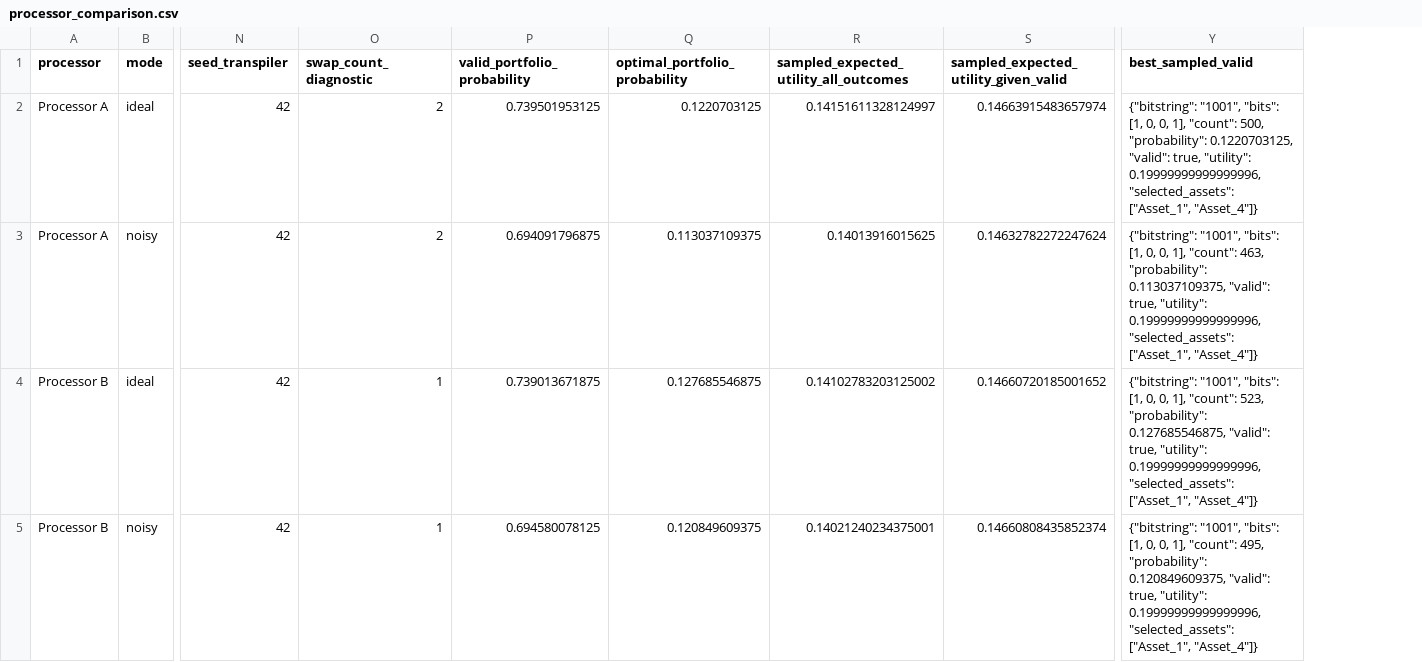
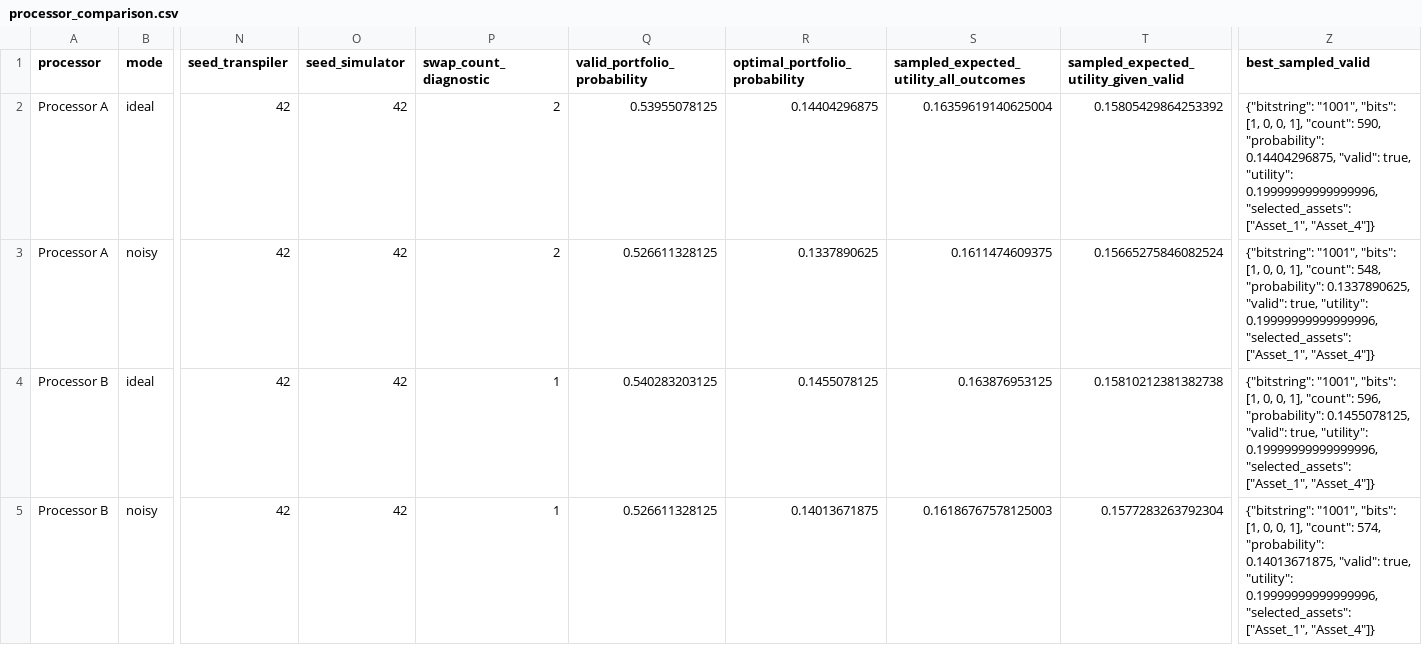
Before and after one commit to Ashwath-Raj/Silver-Qx-Finance, a CSV file: results/tables/processor_comparison.csv, drawn as a sheet; only a part is shown, gaps mark what is left out; addresses are those after the commit; the diff names each change by its address in the sheet, - before the commit and + after, or states it on an @@ line.

Commit message:
Complete QFF Phase 1 portfolio benchmark

```diff
--- a/results/tables/processor_comparison.csv
+++ b/results/tables/processor_comparison.csv
+column O (seed_simulator), rows 2-5: all 42
-Q2 (valid_portfolio_probability): 0.739501953125
+Q2 (valid_portfolio_probability): 0.53955078125
-R2 (optimal_portfolio_probability): 0.1220703125
+R2 (optimal_portfolio_probability): 0.14404296875
-S2: 0.14151611328124997
+S2: 0.16359619140625004
-T2: 0.14663915483657974
+T2: 0.15805429864253392
-Z2 (best_sampled_valid): …1], "count": 500, "probability": 0.1220703125, "valid": true,…
+Z2 (best_sampled_valid): …1], "count": 590, "probability": 0.14404296875, "valid": true,…
-Q3 (valid_portfolio_probability): 0.694091796875
+Q3 (valid_portfolio_probability): 0.526611328125
-R3 (optimal_portfolio_probability): 0.113037109375
+R3 (optimal_portfolio_probability): 0.1337890625
-S3: 0.14013916015625
+S3: 0.1611474609375
-T3: 0.14632782272247624
+T3: 0.15665275846082524
-Z3 (best_sampled_valid): …1], "count": 463, "probability": 0.113037109375, "valid": true,…
+Z3 (best_sampled_valid): …1], "count": 548, "probability": 0.1337890625, "valid": true,…
-Q4 (valid_portfolio_probability): 0.739013671875
+Q4 (valid_portfolio_probability): 0.540283203125
-R4 (optimal_portfolio_probability): 0.127685546875
+R4 (optimal_portfolio_probability): 0.1455078125
-S4: 0.14102783203125002
+S4: 0.163876953125
-T4: 0.14660720185001652
+T4: 0.15810212381382738
-Z4 (best_sampled_valid): …1], "count": 523, "probability": 0.127685546875, "valid": true,…
+Z4 (best_sampled_valid): …1], "count": 596, "probability": 0.1455078125, "valid": true,…
-Q5 (valid_portfolio_probability): 0.694580078125
+Q5 (valid_portfolio_probability): 0.526611328125
-R5 (optimal_portfolio_probability): 0.120849609375
+R5 (optimal_portfolio_probability): 0.14013671875
-S5: 0.14021240234375001
+S5: 0.16186767578125003
-T5: 0.14660808435852374
+T5: 0.1577283263792304
-Z5 (best_sampled_valid): …1], "count": 495, "probability": 0.120849609375, "valid": true,…
+Z5 (best_sampled_valid): …1], "count": 574, "probability": 0.14013671875, "valid": true,…
```
Also changed, not shown: 25 other files.
